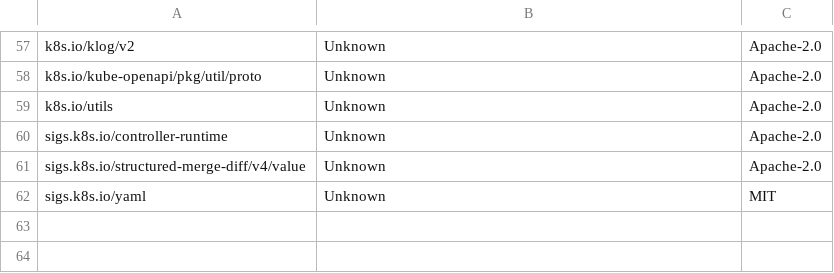
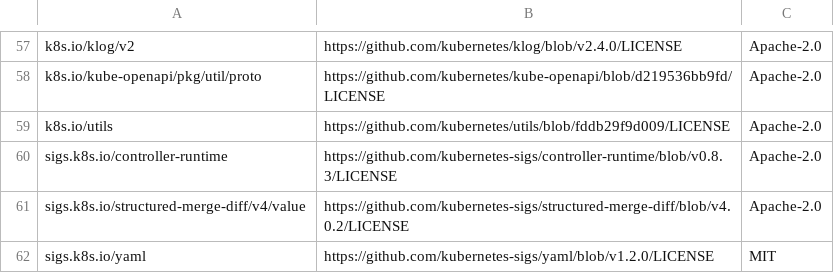
Before and after one commit to apache/solr-operator, a CSV file: dependency_licenses.csv, drawn as a sheet; only a part is shown, gaps mark what is left out; the diff covers the shown part only; the diff names each change by its address in the sheet, - before the commit and + after, or states it on an @@ line.

Commit message:
Upgrade go-licenses to v1.5.0

```diff
--- a/dependency_licenses.csv
+++ b/dependency_licenses.csv
-B57: Unknown
+B57: https://github.com/kubernetes/klog/blob/v2.4.0/LICENSE
-B58: Unknown
+B58: https://github.com/kubernetes/kube-openapi/blob/d219536bb9fd/LICENSE
-B59: Unknown
+B59: https://github.com/kubernetes/utils/blob/fddb29f9d009/LICENSE
-B60: Unknown
+B60: https://github.com/kubernetes-sigs/controller-runtime/blob/v0.8.3/LICENSE
-B61: Unknown
+B61: https://github.com/kubernetes-sigs/structured-merge-diff/blob/v4.0.2/LICENSE
-B62: Unknown
+B62: https://github.com/kubernetes-sigs/yaml/blob/v1.2.0/LICENSE
```
Also changed, not shown: 56 edited cells elsewhere in this file, 1 other file.
